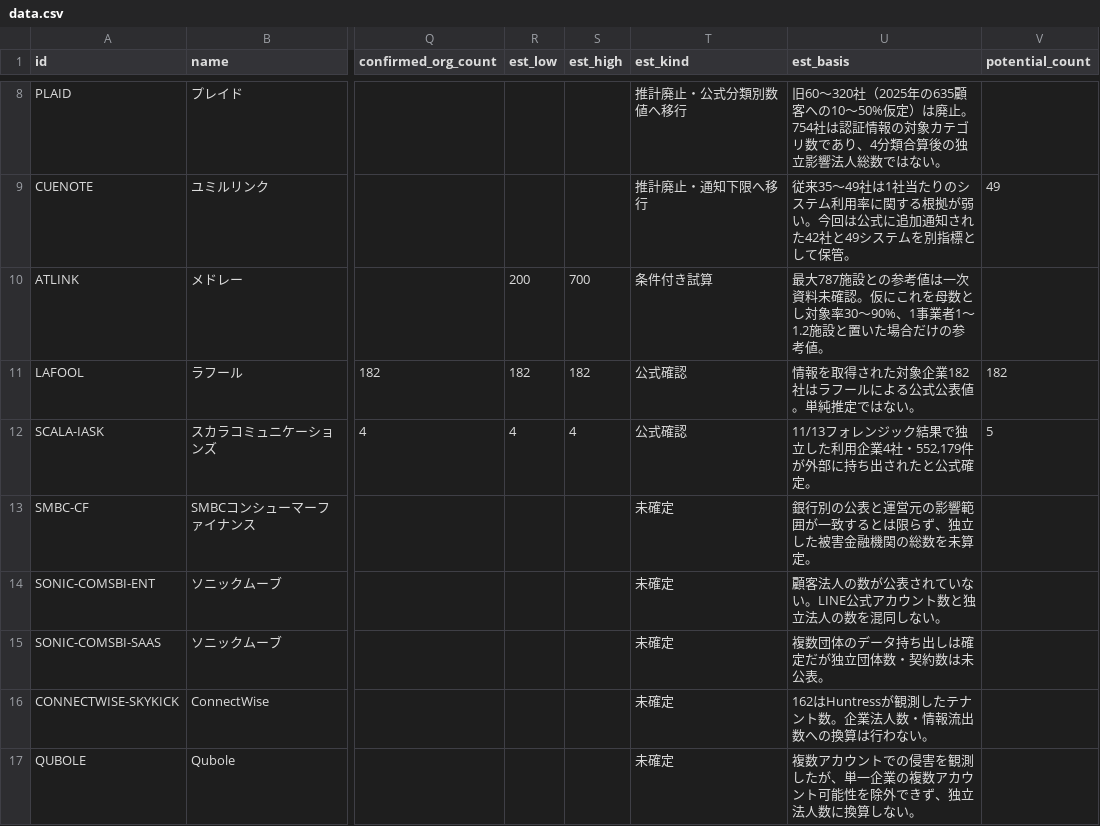
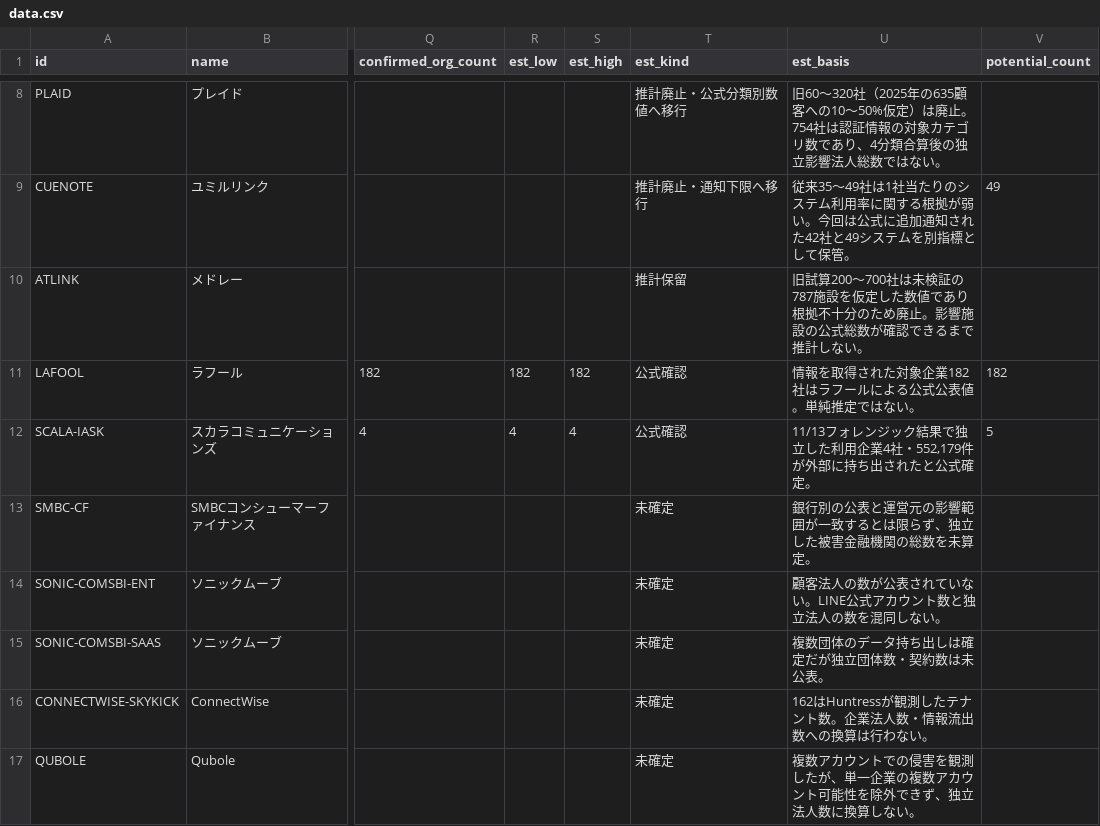
Before and after one commit to recuon/threat-intel-osint-dashboard, a CSV file: supplier-incident-atlas/data.csv, drawn as a sheet; only a part is shown, gaps mark what is left out; the diff names each change by its address in the sheet, - before the commit and + after, or states it on an @@ line.

```diff
--- a/supplier-incident-atlas/data.csv
+++ b/supplier-incident-atlas/data.csv
-R10 (est_low): 200
+R10 (est_low): (empty)
-S10 (est_high): 700
+S10 (est_high): (empty)
-T10 (est_kind): 条件付き試算
+T10 (est_kind): 推計保留
-U10 (est_basis): 最大787施設との参考値は一次資料未確認。仮にこれを母数とし対象率30〜90%、1事業者1〜1.2施設と置いた場合だけの参考値。
+U10 (est_basis): 旧試算200〜700社は未検証の787施設を仮定した数値であり根拠不十分のため廃止。影響施設の公式総数が確認できるまで推計しない。
```
Also changed, not shown: 2 other files.
